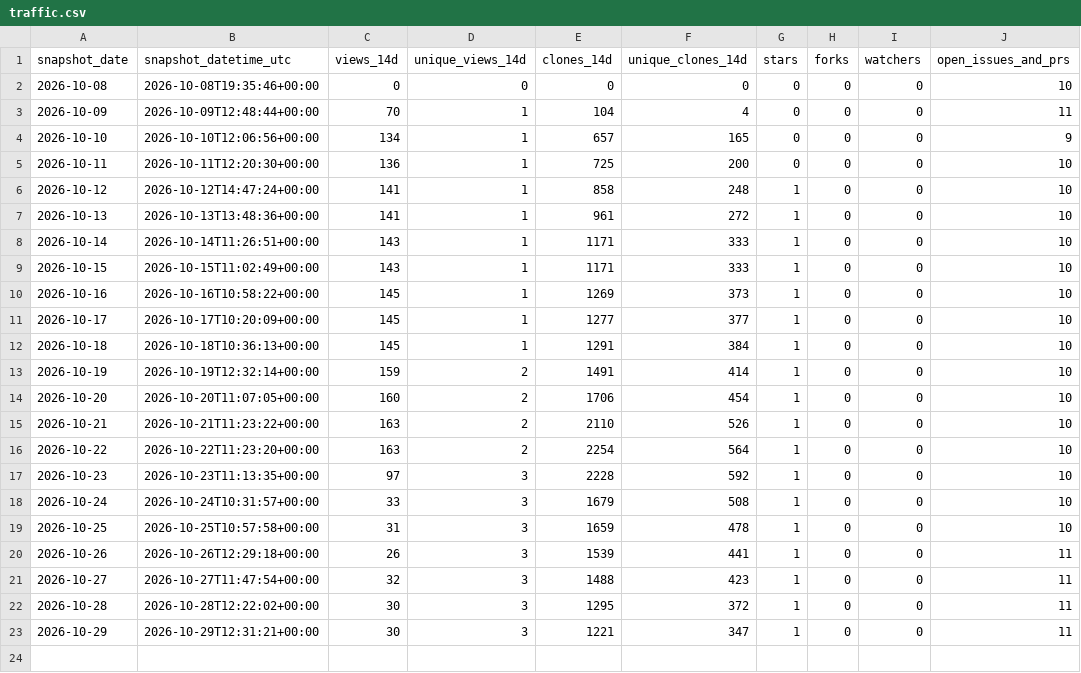
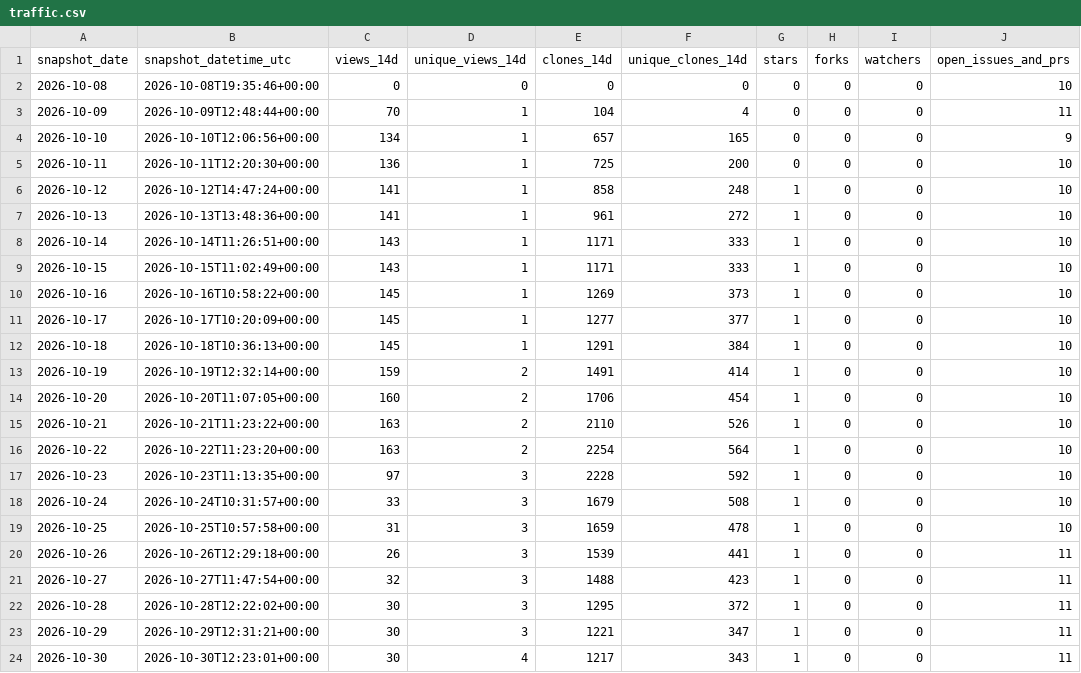
Before and after one commit to danielep71/K-IRRBB-NMDs, a CSV file: data/traffic.csv, drawn as a sheet.

```diff
--- a/data/traffic.csv
+++ b/data/traffic.csv
@@ -23 +23,2 @@ snapshot_date,snapshot_datetime_utc,views_14d,unique_views_14d,clones_14d,unique
 2026-10-29,2026-10-29T12:31:21+00:00,30,3,1221,347,1,0,0,11
+2026-10-30,2026-10-30T12:23:01+00:00,30,4,1217,343,1,0,0,11
```
Also changed, not shown: data/popular_paths.csv, data/referrers.csv, 3 other files.
